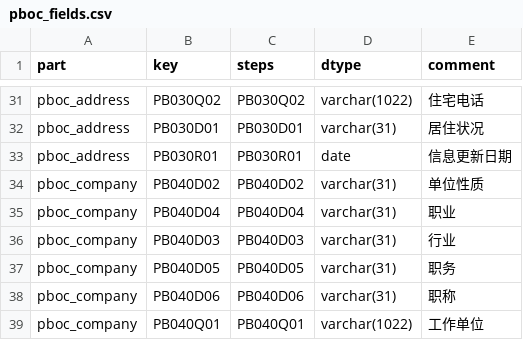
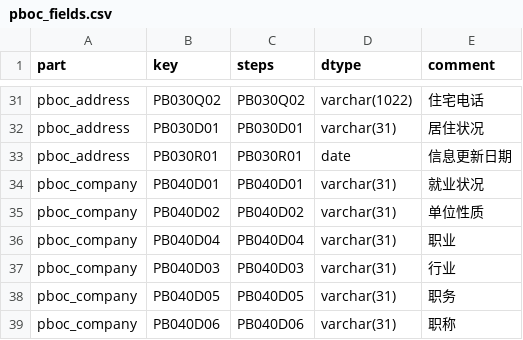
Before and after one commit to xyy15926/aki7proj, a CSV file: assets/pboc_fields.csv, drawn as a sheet; only a part is shown, gaps mark what is left out; the shorter side is filled out with more unchanged rows; the diff names each change by its address in the sheet, - before the commit and + after, or states it on an @@ line.

Commit message:
[update] update pboc fields and conf

```diff
--- a/assets/pboc_fields.csv
+++ b/assets/pboc_fields.csv
+row 34: pboc_company | PB040D01 | PB040D01 | varchar(31) | 就业状况
```
Also changed, not shown: 1 other file.
